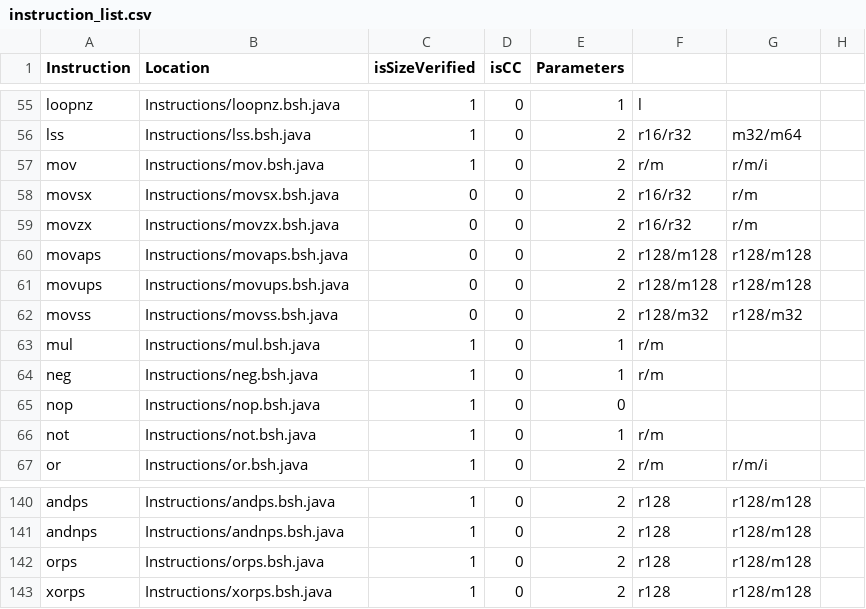
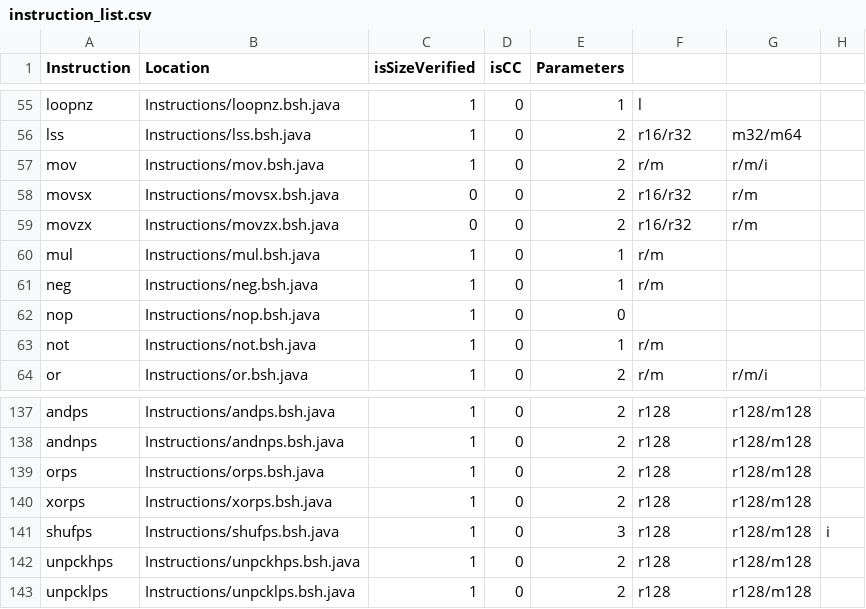
Before and after one commit to thejenigrace/thsst-calvis, a CSV file: Instructions/instruction_list.csv, drawn as a sheet; only a part is shown, gaps mark what is left out; removed rows and columns are numbered as before the commit, all else as after; the diff names each change by its address in the sheet, - before the commit and + after, or states it on an @@ line.

```diff
--- a/Instructions/instruction_list.csv
+++ b/Instructions/instruction_list.csv
-row 60: movaps | Instructions/movaps.bsh.java | 0 | 0 | 2 | r128/m128 | r128/m128
-row 61: movups | Instructions/movups.bsh.java | 0 | 0 | 2 | r128/m128 | r128/m128
-row 62: movss | Instructions/movss.bsh.java | 0 | 0 | 2 | r128/m32 | r128/m32
+row 141: shufps | Instructions/shufps.bsh.java | 1 | 0 | 3 | r128 | r128/m128 | i
+row 142: unpckhps | Instructions/unpckhps.bsh.java | 1 | 0 | 2 | r128 | r128/m128
+row 143: unpcklps | Instructions/unpcklps.bsh.java | 1 | 0 | 2 | r128 | r128/m128
```
Also changed, not shown: 2 other files.
